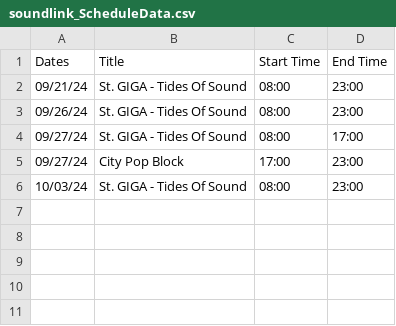
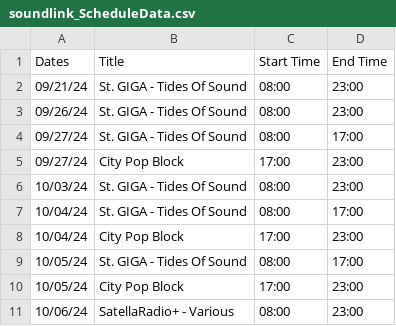
Before and after one commit to SatellaviewPlus/satellaviewplus.github.io, a CSV file: august/soundlink_ScheduleData.csv, drawn as a sheet; the diff names each change by its address in the sheet, - before the commit and + after, or states it on an @@ line.

Commit message:
Update soundlink_ScheduleData.csv

```diff
--- a/august/soundlink_ScheduleData.csv
+++ b/august/soundlink_ScheduleData.csv
+row 7: 10/04/24 | St. GIGA - Tides Of Sound | 08:00 | 17:00
+row 8: 10/04/24 | City Pop Block | 17:00 | 23:00
+row 9: 10/05/24 | St. GIGA - Tides Of Sound | 08:00 | 17:00
+row 10: 10/05/24 | City Pop Block | 17:00 | 23:00
+row 11: 10/06/24 | SatellaRadio+ - Various | 08:00 | 23:00
```
